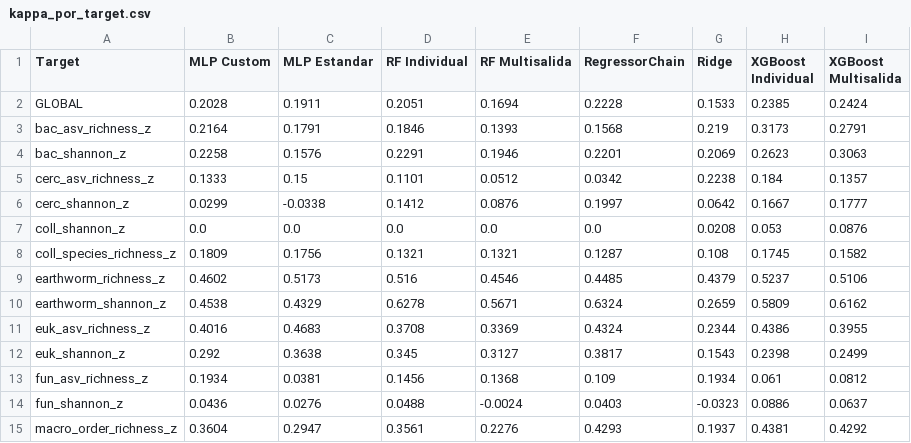
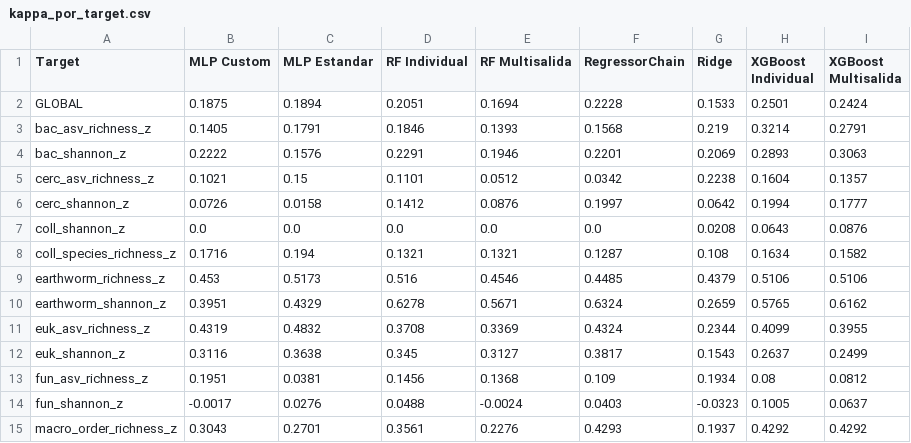
Before and after one commit to Akanenosketch/TFG-SOB4ES, a CSV file: output/kappa_por_target.csv, drawn as a sheet; only a part is shown; the diff covers the shown part only.

```diff
--- a/output/kappa_por_target.csv
+++ b/output/kappa_por_target.csv
@@ -1,15 +1,15 @@
 Target,MLP Custom,MLP Estandar,RF Individual,RF Multisalida,RegressorChain,Ridge,XGBoost Individual,XGBoost Multisalida
-GLOBAL,0.2028,0.1911,0.2051,0.1694,0.2228,0.1533,0.2385,0.2424
-bac_asv_richness_z,0.2164,0.1791,0.1846,0.1393,0.1568,0.219,0.3173,0.2791
-bac_shannon_z,0.2258,0.1576,0.2291,0.1946,0.2201,0.2069,0.2623,0.3063
-cerc_asv_richness_z,0.1333,0.15,0.1101,0.0512,0.0342,0.2238,0.184,0.1357
-cerc_shannon_z,0.0299,-0.0338,0.1412,0.0876,0.1997,0.0642,0.1667,0.1777
-coll_shannon_z,0.0,0.0,0.0,0.0,0.0,0.0208,0.053,0.0876
-coll_species_richness_z,0.1809,0.1756,0.1321,0.1321,0.1287,0.108,0.1745,0.1582
-earthworm_richness_z,0.4602,0.5173,0.516,0.4546,0.4485,0.4379,0.5237,0.5106
-earthworm_shannon_z,0.4538,0.4329,0.6278,0.5671,0.6324,0.2659,0.5809,0.6162
-euk_asv_richness_z,0.4016,0.4683,0.3708,0.3369,0.4324,0.2344,0.4386,0.3955
-euk_shannon_z,0.292,0.3638,0.345,0.3127,0.3817,0.1543,0.2398,0.2499
-fun_asv_richness_z,0.1934,0.0381,0.1456,0.1368,0.109,0.1934,0.061,0.0812
-fun_shannon_z,0.0436,0.0276,0.0488,-0.0024,0.0403,-0.0323,0.0886,0.0637
-macro_order_richness_z,0.3604,0.2947,0.3561,0.2276,0.4293,0.1937,0.4381,0.4292
+GLOBAL,0.1875,0.1894,0.2051,0.1694,0.2228,0.1533,0.2501,0.2424
+bac_asv_richness_z,0.1405,0.1791,0.1846,0.1393,0.1568,0.219,0.3214,0.2791
+bac_shannon_z,0.2222,0.1576,0.2291,0.1946,0.2201,0.2069,0.2893,0.3063
+cerc_asv_richness_z,0.1021,0.15,0.1101,0.0512,0.0342,0.2238,0.1604,0.1357
+cerc_shannon_z,0.0726,0.0158,0.1412,0.0876,0.1997,0.0642,0.1994,0.1777
+coll_shannon_z,0.0,0.0,0.0,0.0,0.0,0.0208,0.0643,0.0876
+coll_species_richness_z,0.1716,0.194,0.1321,0.1321,0.1287,0.108,0.1634,0.1582
+earthworm_richness_z,0.453,0.5173,0.516,0.4546,0.4485,0.4379,0.5106,0.5106
+earthworm_shannon_z,0.3951,0.4329,0.6278,0.5671,0.6324,0.2659,0.5765,0.6162
+euk_asv_richness_z,0.4319,0.4832,0.3708,0.3369,0.4324,0.2344,0.4099,0.3955
+euk_shannon_z,0.3116,0.3638,0.345,0.3127,0.3817,0.1543,0.2637,0.2499
+fun_asv_richness_z,0.1951,0.0381,0.1456,0.1368,0.109,0.1934,0.08,0.0812
+fun_shannon_z,-0.0017,0.0276,0.0488,-0.0024,0.0403,-0.0323,0.1005,0.0637
+macro_order_richness_z,0.3043,0.2701,0.3561,0.2276,0.4293,0.1937,0.4292,0.4292
```
Also changed, not shown: 18 edited cells elsewhere in this file, output/comparacion_global.csv, output/comparacion_modelos.csv, 7 other files.
